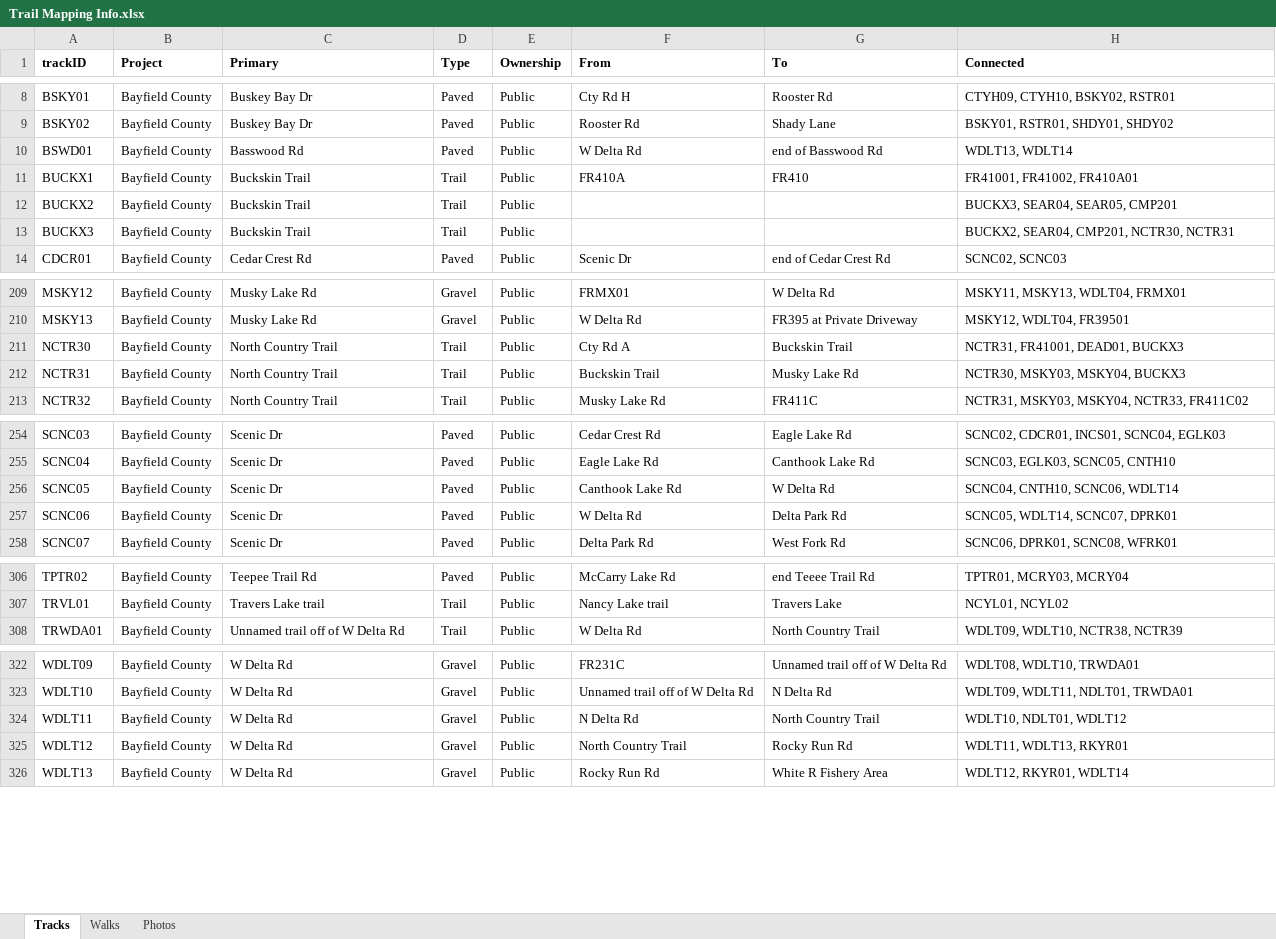
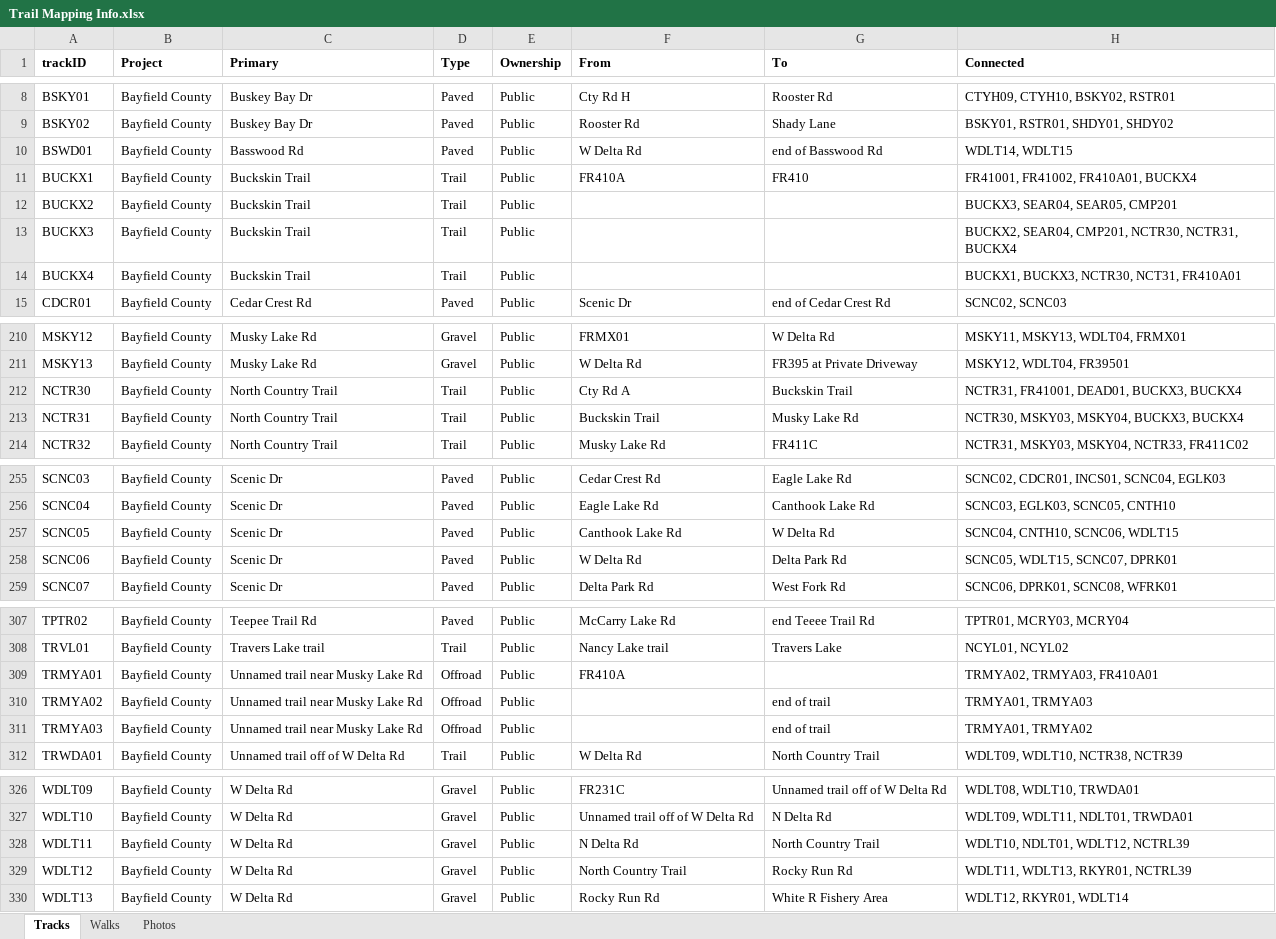
Before and after one commit to droglenc/MAPPING, an Excel workbook: Bayfield County/Data/Trail Mapping Info.xlsx, sheet Tracks, drawn as a sheet; only a part is shown, gaps mark what is left out; values as stored, in another font and other column widths than the file's, no borders; addresses are those after the commit; the diff covers the shown part only; the diff names each change by its address in the sheet, - before the commit and + after, or states it on an @@ line.

```diff
--- a/Bayfield County/Data/Trail Mapping Info.xlsx (sheet Tracks)
+++ b/Bayfield County/Data/Trail Mapping Info.xlsx (sheet Tracks)
-H10 (Connected): WDLT13, WDLT14
+H10 (Connected): WDLT14, WDLT15
-H11 (Connected): FR41001, FR41002, FR410A01
+H11 (Connected): FR41001, FR41002, FR410A01, BUCKX4
-H13 (Connected): BUCKX2, SEAR04, CMP201, NCTR30, NCTR31
+H13 (Connected): BUCKX2, SEAR04, CMP201, NCTR30, NCTR31, BUCKX4
+row 14: BUCKX4 | Bayfield County | Buckskin Trail | Trail | Public |  |  | BUCKX1, BUCKX3, NCTR30, NCT31, FR410A01
-H212 (Connected): NCTR31, FR41001, DEAD01, BUCKX3
+H212 (Connected): NCTR31, FR41001, DEAD01, BUCKX3, BUCKX4
-H213 (Connected): NCTR30, MSKY03, MSKY04, BUCKX3
+H213 (Connected): NCTR30, MSKY03, MSKY04, BUCKX3, BUCKX4
-H257 (Connected): SCNC04, CNTH10, SCNC06, WDLT14
+H257 (Connected): SCNC04, CNTH10, SCNC06, WDLT15
-H258 (Connected): SCNC05, WDLT14, SCNC07, DPRK01
+H258 (Connected): SCNC05, WDLT15, SCNC07, DPRK01
+row 309: TRMYA01 | Bayfield County | Unnamed trail near Musky Lake Rd | Offroad | Public | FR410A |  | TRMYA02, TRMYA03, FR410A01
+row 310: TRMYA02 | Bayfield County | Unnamed trail near Musky Lake Rd | Offroad | Public |  | end of trail | TRMYA01, TRMYA03
+row 311: TRMYA03 | Bayfield County | Unnamed trail near Musky Lake Rd | Offroad | Public |  | end of trail | TRMYA01, TRMYA02
-H328 (Connected): WDLT10, NDLT01, WDLT12
+H328 (Connected): WDLT10, NDLT01, WDLT12, NCTRL39
-H329 (Connected): WDLT11, WDLT13, RKYR01
+H329 (Connected): WDLT11, WDLT13, RKYR01, NCTRL39
```
Also changed, not shown: 3 edited cells elsewhere in this sheet, sheet Photos, sheet Walks, 42 other files.
